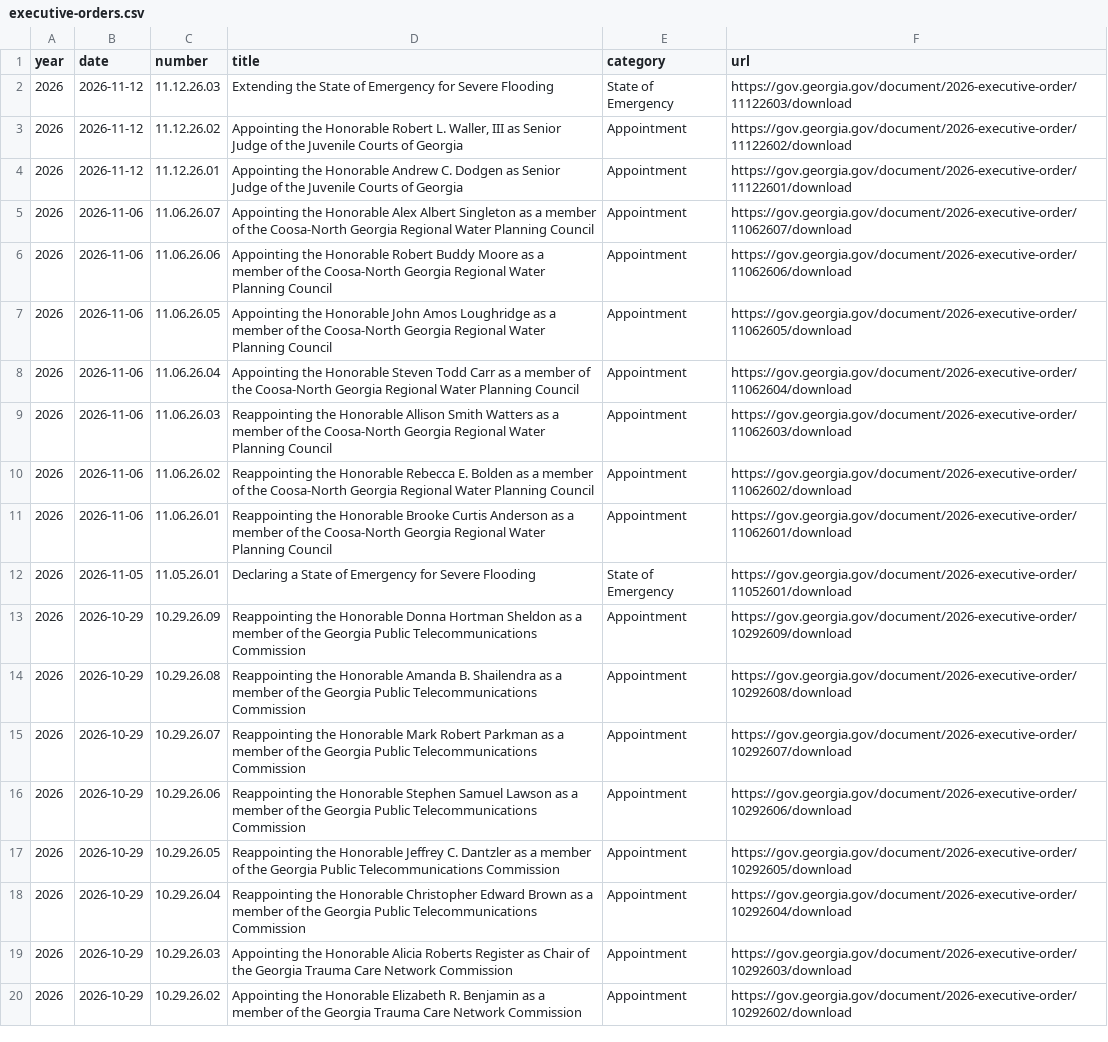
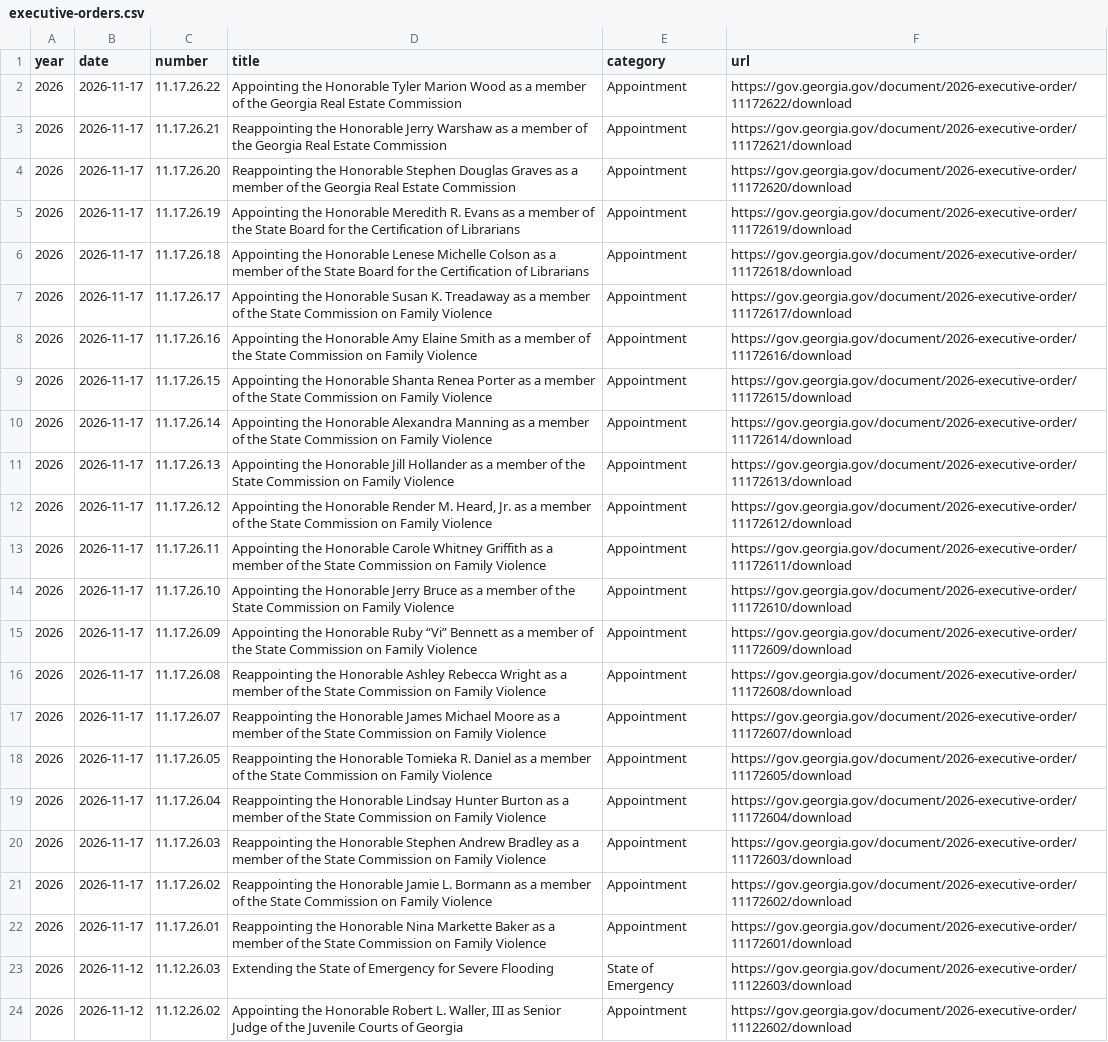
Before and after one commit to Votega/ga-executive-orders, a CSV file: data/executive-orders.csv, drawn as a sheet; only a part is shown; the shorter side is filled out with more unchanged rows; the diff names each change by its address in the sheet, - before the commit and + after, or states it on an @@ line.

Commit message:
Publish data/executive-orders.csv from votega.org

```diff
--- a/data/executive-orders.csv
+++ b/data/executive-orders.csv
+row 2: 2026 | 2026-11-17 | 11.17.26.22 | Appointing the Honorable Tyler Marion Wood as a member of the Georgia Real Estate Commission | Appointment | https://gov.georgia.gov/document/2026-executive-order/11172622/download
+row 3: 2026 | 2026-11-17 | 11.17.26.21 | Reappointing the Honorable Jerry Warshaw as a member of the Georgia Real Estate Commission | Appointment | https://gov.georgia.gov/document/2026-executive-order/11172621/download
+row 4: 2026 | 2026-11-17 | 11.17.26.20 | Reappointing the Honorable Stephen Douglas Graves as a member of the Georgia Real Estate Commission | Appointment | https://gov.georgia.gov/document/2026-executive-order/11172620/download
+row 5: 2026 | 2026-11-17 | 11.17.26.19 | Appointing the Honorable Meredith R. Evans as a member of the State Board for the Certification of Librarians | Appointment | https://gov.georgia.gov/document/2026-executive-order/11172619/download
+row 6: 2026 | 2026-11-17 | 11.17.26.18 | Appointing the Honorable Lenese Michelle Colson as a member of the State Board for the Certification of Librarians | Appointment | https://gov.georgia.gov/document/2026-executive-order/11172618/download
+row 7: 2026 | 2026-11-17 | 11.17.26.17 | Appointing the Honorable Susan K. Treadaway as a member of the State Commission on Family Violence | Appointment | https://gov.georgia.gov/document/2026-executive-order/11172617/download
+row 8: 2026 | 2026-11-17 | 11.17.26.16 | Appointing the Honorable Amy Elaine Smith as a member of the State Commission on Family Violence | Appointment | https://gov.georgia.gov/document/2026-executive-order/11172616/download
+row 9: 2026 | 2026-11-17 | 11.17.26.15 | Appointing the Honorable Shanta Renea Porter as a member of the State Commission on Family Violence | Appointment | https://gov.georgia.gov/document/2026-executive-order/11172615/download
+row 10: 2026 | 2026-11-17 | 11.17.26.14 | Appointing the Honorable Alexandra Manning as a member of the State Commission on Family Violence | Appointment | https://gov.georgia.gov/document/2026-executive-order/11172614/download
+row 11: 2026 | 2026-11-17 | 11.17.26.13 | Appointing the Honorable Jill Hollander as a member of the State Commission on Family Violence | Appointment | https://gov.georgia.gov/document/2026-executive-order/11172613/download
+row 12: 2026 | 2026-11-17 | 11.17.26.12 | Appointing the Honorable Render M. Heard, Jr. as a member of the State Commission on Family Violence | Appointment | https://gov.georgia.gov/document/2026-executive-order/11172612/download
+row 13: 2026 | 2026-11-17 | 11.17.26.11 | Appointing the Honorable Carole Whitney Griffith as a member of the State Commission on Family Violence | Appointment | https://gov.georgia.gov/document/2026-executive-order/11172611/download
+row 14: 2026 | 2026-11-17 | 11.17.26.10 | Appointing the Honorable Jerry Bruce as a member of the State Commission on Family Violence | Appointment | https://gov.georgia.gov/document/2026-executive-order/11172610/download
+row 15: 2026 | 2026-11-17 | 11.17.26.09 | Appointing the Honorable Ruby “Vi” Bennett as a member of the State Commission on Family Violence | Appointment | https://gov.georgia.gov/document/2026-executive-order/11172609/download
+row 16: 2026 | 2026-11-17 | 11.17.26.08 | Reappointing the Honorable Ashley Rebecca Wright as a member of the State Commission on Family Violence | Appointment | https://gov.georgia.gov/document/2026-executive-order/11172608/download
+row 17: 2026 | 2026-11-17 | 11.17.26.07 | Reappointing the Honorable James Michael Moore as a member of the State Commission on Family Violence | Appointment | https://gov.georgia.gov/document/2026-executive-order/11172607/download
+row 18: 2026 | 2026-11-17 | 11.17.26.05 | Reappointing the Honorable Tomieka R. Daniel as a member of the State Commission on Family Violence | Appointment | https://gov.georgia.gov/document/2026-executive-order/11172605/download
+row 19: 2026 | 2026-11-17 | 11.17.26.04 | Reappointing the Honorable Lindsay Hunter Burton as a member of the State Commission on Family Violence | Appointment | https://gov.georgia.gov/document/2026-executive-order/11172604/download
+row 20: 2026 | 2026-11-17 | 11.17.26.03 | Reappointing the Honorable Stephen Andrew Bradley as a member of the State Commission on Family Violence | Appointment | https://gov.georgia.gov/document/2026-executive-order/11172603/download
+row 21: 2026 | 2026-11-17 | 11.17.26.02 | Reappointing the Honorable Jamie L. Bormann as a member of the State Commission on Family Violence | Appointment | https://gov.georgia.gov/document/2026-executive-order/11172602/download
+row 22: 2026 | 2026-11-17 | 11.17.26.01 | Reappointing the Honorable Nina Markette Baker as a member of the State Commission on Family Violence | Appointment | https://gov.georgia.gov/document/2026-executive-order/11172601/download
```
